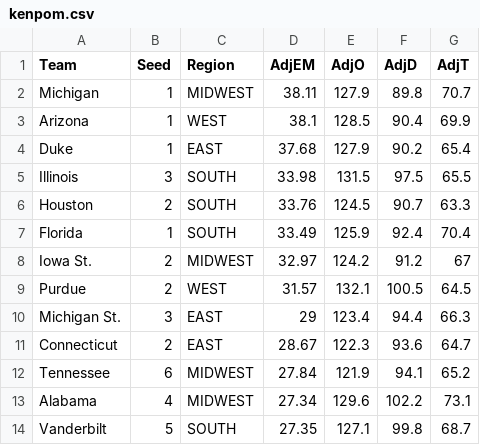
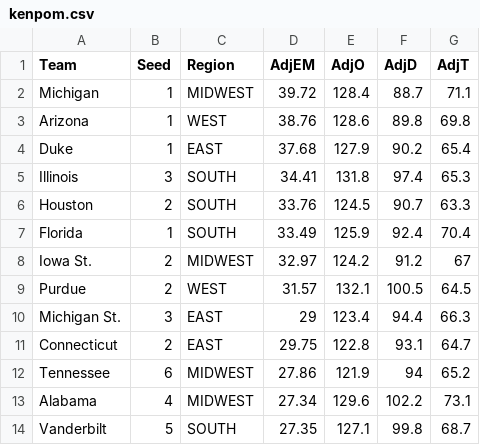
Before and after one commit to tomkuenzler/march-madness-sim, a CSV file: backend/data/kenpom.csv, drawn as a sheet; only a part is shown.

```diff
--- a/backend/data/kenpom.csv
+++ b/backend/data/kenpom.csv
@@ -1,6 +1,6 @@
 Team,Seed,Region,AdjEM,AdjO,AdjD,AdjT
-Michigan,1,MIDWEST,38.11,127.9,89.8,70.7
-Arizona,1,WEST,38.1,128.5,90.4,69.9
+Michigan,1,MIDWEST,39.72,128.4,88.7,71.1
+Arizona,1,WEST,38.76,128.6,89.8,69.8
 Duke,1,EAST,37.68,127.9,90.2,65.4
-Illinois,3,SOUTH,33.98,131.5,97.5,65.5
+Illinois,3,SOUTH,34.41,131.8,97.4,65.3
 Houston,2,SOUTH,33.76,124.5,90.7,63.3
@@ -10,4 +10,4 @@ Purdue,2,WEST,31.57,132.1,100.5,64.5
 Michigan St.,3,EAST,29,123.4,94.4,66.3
-Connecticut,2,EAST,28.67,122.3,93.6,64.7
-Tennessee,6,MIDWEST,27.84,121.9,94.1,65.2
+Connecticut,2,EAST,29.75,122.8,93.1,64.7
+Tennessee,6,MIDWEST,27.86,121.9,94,65.2
 Alabama,4,MIDWEST,27.34,129.6,102.2,73.1
```
Also changed, not shown: backend/data/fanduel_odds.csv, 8 other files.
